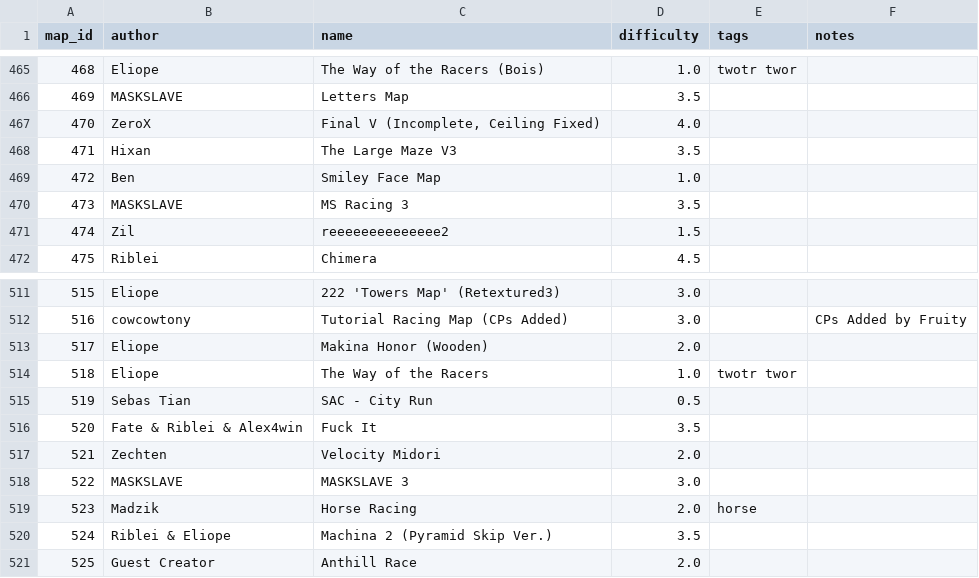
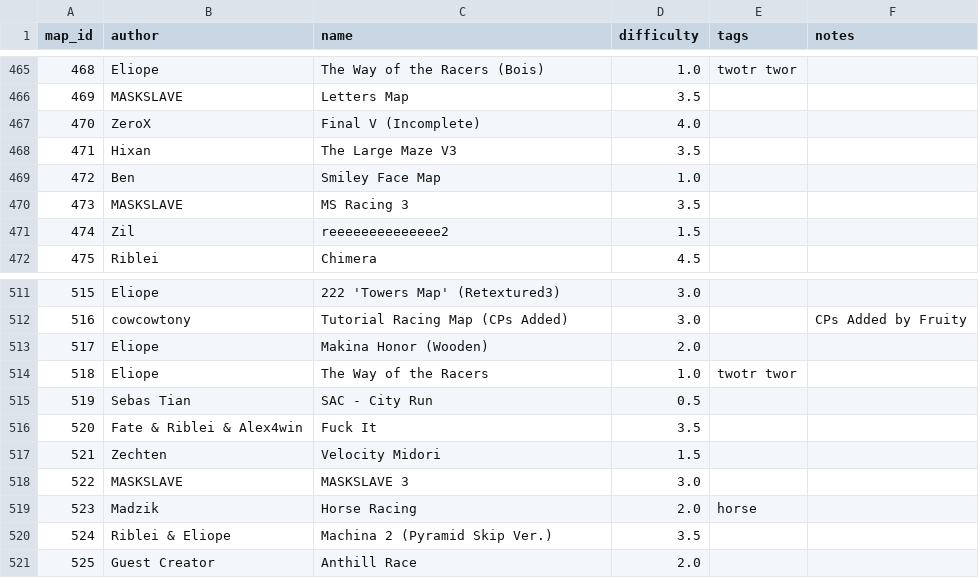
Before and after one commit to vv4t/Aottg2-Racing-Maps, a CSV file: maps.csv, drawn as a sheet; only a part is shown, gaps mark what is left out; the diff covers the shown part only.

```diff
--- a/maps.csv
+++ b/maps.csv
@@ -466,3 +466,3 @@ map_id|author|name|difficulty|tags|notes
 469|MASKSLAVE|Letters Map|3.5||
-470|ZeroX|Final V (Incomplete, Ceiling Fixed)|4.0||
+470|ZeroX|Final V (Incomplete)|4.0||
 471|Hixan|The Large Maze V3|3.5||
@@ -516,3 +516,3 @@ map_id|author|name|difficulty|tags|notes
 520|Fate & Riblei & Alex4win|Fuck It|3.5||
-521|Zechten|Velocity Midori|2.0||
+521|Zechten|Velocity Midori|1.5||
 522|MASKSLAVE|MASKSLAVE 3|3.0||
```
Also changed, not shown: 11 edited cells elsewhere in this file.
